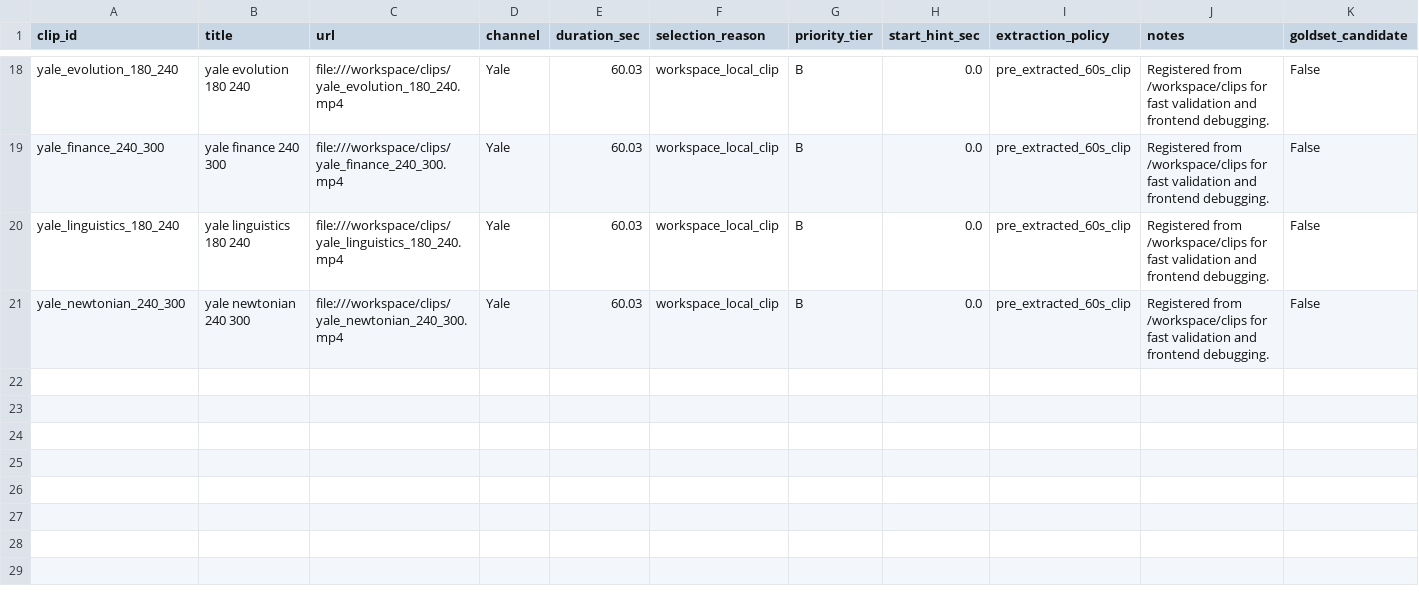
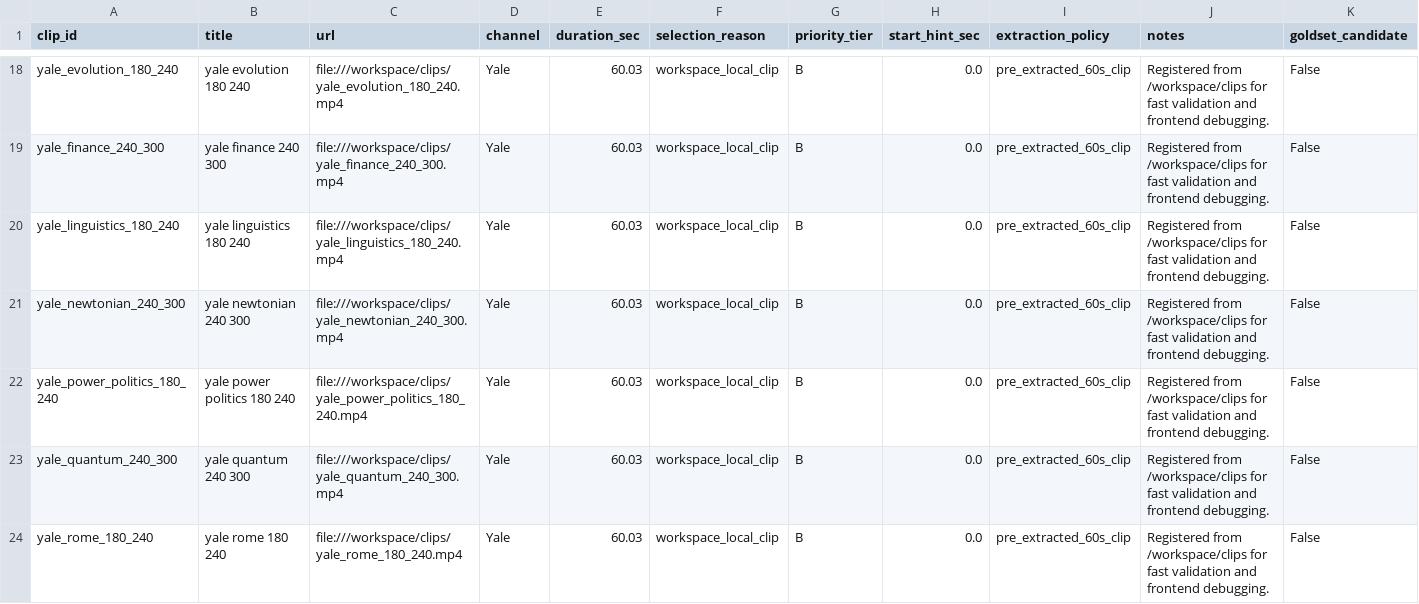
Before and after one commit to kv-248/TeacherEvaluation, a CSV file: evaluation/runtime_batches/full_flash_tuned_20260318T010135Z/tracker.csv, drawn as a sheet; only a part is shown, gaps mark what is left out; rows hold the shown columns only; the diff names each change by its address in the sheet, - before the commit and + after, or states it on an @@ line.

```diff
--- a/evaluation/runtime_batches/full_flash_tuned_20260318T010135Z/tracker.csv
+++ b/evaluation/runtime_batches/full_flash_tuned_20260318T010135Z/tracker.csv
+row 22: yale_power_politics_180_240 | yale power politics 180 240 | file:///workspace/clips/yale_power_politics_180_240.mp4 | Yale | 60.03 | workspace_local_clip | B | 0.0 | pre_extracted_60s_clip | Registered from /workspace/clips for fast validation and frontend debugging. | False
+row 23: yale_quantum_240_300 | yale quantum 240 300 | file:///workspace/clips/yale_quantum_240_300.mp4 | Yale | 60.03 | workspace_local_clip | B | 0.0 | pre_extracted_60s_clip | Registered from /workspace/clips for fast validation and frontend debugging. | False
+row 24: yale_rome_180_240 | yale rome 180 240 | file:///workspace/clips/yale_rome_180_240.mp4 | Yale | 60.03 | workspace_local_clip | B | 0.0 | pre_extracted_60s_clip | Registered from /workspace/clips for fast validation and frontend debugging. | False
```
Also changed, not shown: 23 other files.
